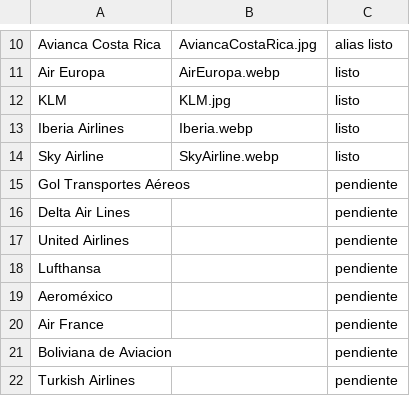
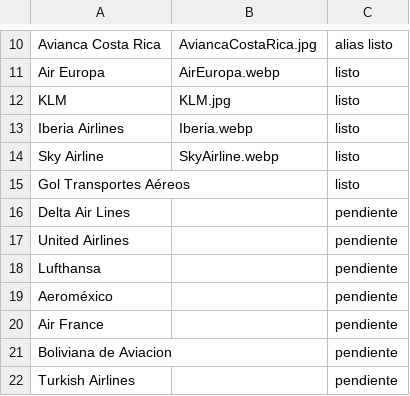
Before and after one commit to UDSEyT-GREYF/geodata, a CSV file: img/LogosAerolineas/mapeo_logos_aerolineas.csv, drawn as a sheet; only a part is shown, gaps mark what is left out.

Commit message:
Restore mapeo_logos_aerolineas.csv content
Restored the content of the mapeo_logos_aerolineas.csv file.

```diff
--- a/img/LogosAerolineas/mapeo_logos_aerolineas.csv
+++ b/img/LogosAerolineas/mapeo_logos_aerolineas.csv
@@ -14,3 +14,3 @@ Iberia Airlines;Iberia.webp;listo
 Sky Airline;SkyAirline.webp;listo
-Gol Transportes Aéreos;;pendiente
+Gol Transportes Aéreos;;listo
 Delta Air Lines;;pendiente
```
